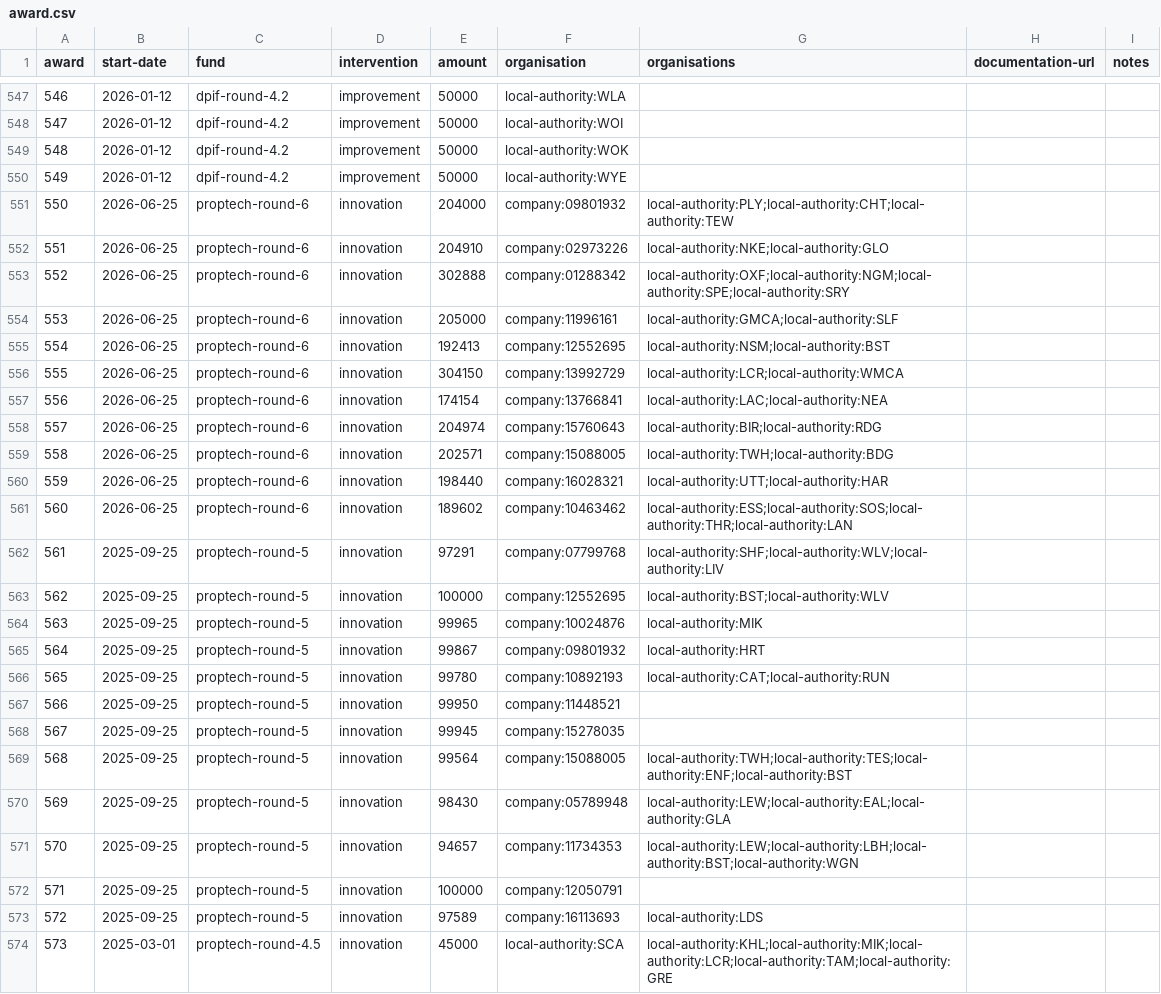
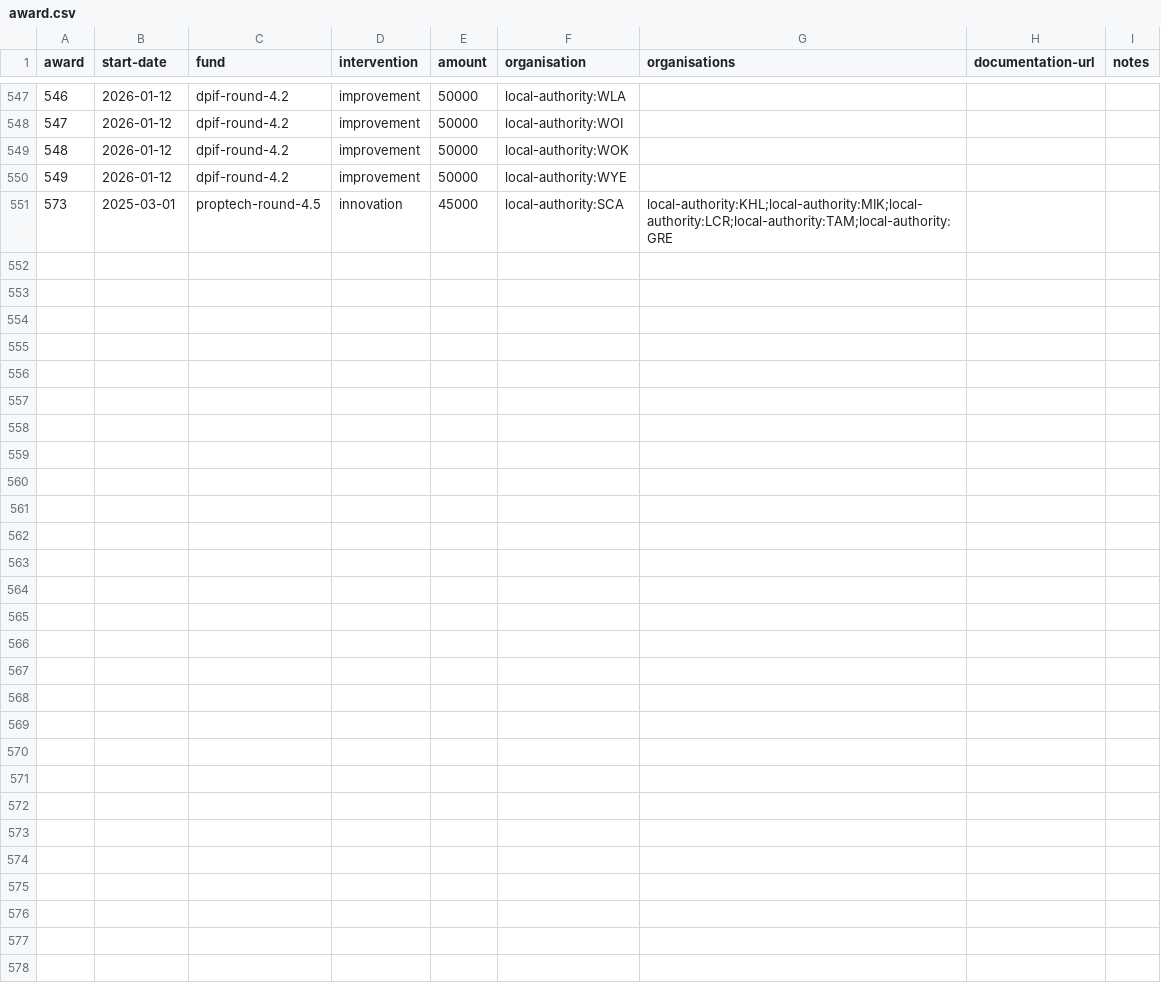
Before and after one commit to digital-land/specification, a CSV file: content/award.csv, drawn as a sheet; only a part is shown, gaps mark what is left out.

Commit message:
Removed awards which cite companies as they do not provide data

```diff
--- a/content/award.csv
+++ b/content/award.csv
@@ -550,25 +550,2 @@ award,start-date,fund,intervention,amount,organisation,organisations,documentati
 549,2026-01-12,dpif-round-4.2,improvement,50000,local-authority:WYE,,,
-550,2026-06-25,proptech-round-6,innovation,204000,company:09801932,local-authority:PLY;local-authority:CHT;local-authority:TEW,,
-551,2026-06-25,proptech-round-6,innovation,204910,company:02973226,local-authority:NKE;local-authority:GLO,,
-552,2026-06-25,proptech-round-6,innovation,302888,company:01288342,local-authority:OXF;local-authority:NGM;local-authority:SPE;local-authority:SRY,,
-553,2026-06-25,proptech-round-6,innovation,205000,company:11996161,local-authority:GMCA;local-authority:SLF,,
-554,2026-06-25,proptech-round-6,innovation,192413,company:12552695,local-authority:NSM;local-authority:BST,,
-555,2026-06-25,proptech-round-6,innovation,304150,company:13992729,local-authority:LCR;local-authority:WMCA,,
-556,2026-06-25,proptech-round-6,innovation,174154,company:13766841,local-authority:LAC;local-authority:NEA,,
-557,2026-06-25,proptech-round-6,innovation,204974,company:15760643,local-authority:BIR;local-authority:RDG,,
-558,2026-06-25,proptech-round-6,innovation,202571,company:15088005,local-authority:TWH;local-authority:BDG,,
-559,2026-06-25,proptech-round-6,innovation,198440,company:16028321,local-authority:UTT;local-authority:HAR,,
-560,2026-06-25,proptech-round-6,innovation,189602,company:10463462,local-authority:ESS;local-authority:SOS;local-authority:THR;local-authority:LAN,,
-561,2025-09-25,proptech-round-5,innovation,97291,company:07799768,local-authority:SHF;local-authority:WLV;local-authority:LIV,,
-562,2025-09-25,proptech-round-5,innovation,100000,company:12552695,local-authority:BST;local-authority:WLV,,
-563,2025-09-25,proptech-round-5,innovation,99965,company:10024876,local-authority:MIK,,
-564,2025-09-25,proptech-round-5,innovation,99867,company:09801932,local-authority:HRT,,
-565,2025-09-25,proptech-round-5,innovation,99780,company:10892193,local-authority:CAT;local-authority:RUN,,
-566,2025-09-25,proptech-round-5,innovation,99950,company:11448521,,,
-567,2025-09-25,proptech-round-5,innovation,99945,company:15278035,,,
-568,2025-09-25,proptech-round-5,innovation,99564,company:15088005,local-authority:TWH;local-authority:TES;local-authority:ENF;local-authority:BST,,
-569,2025-09-25,proptech-round-5,innovation,98430,company:05789948,local-authority:LEW;local-authority:EAL;local-authority:GLA,,
-570,2025-09-25,proptech-round-5,innovation,94657,company:11734353,local-authority:LEW;local-authority:LBH;local-authority:BST;local-authority:WGN,,
-571,2025-09-25,proptech-round-5,innovation,100000,company:12050791,,,
-572,2025-09-25,proptech-round-5,innovation,97589,company:16113693,local-authority:LDS,,
 573,2025-03-01,proptech-round-4.5,innovation,45000,local-authority:SCA,local-authority:KHL;local-authority:MIK;local-authority:LCR;local-authority:TAM;local-authority:GRE,,
```
